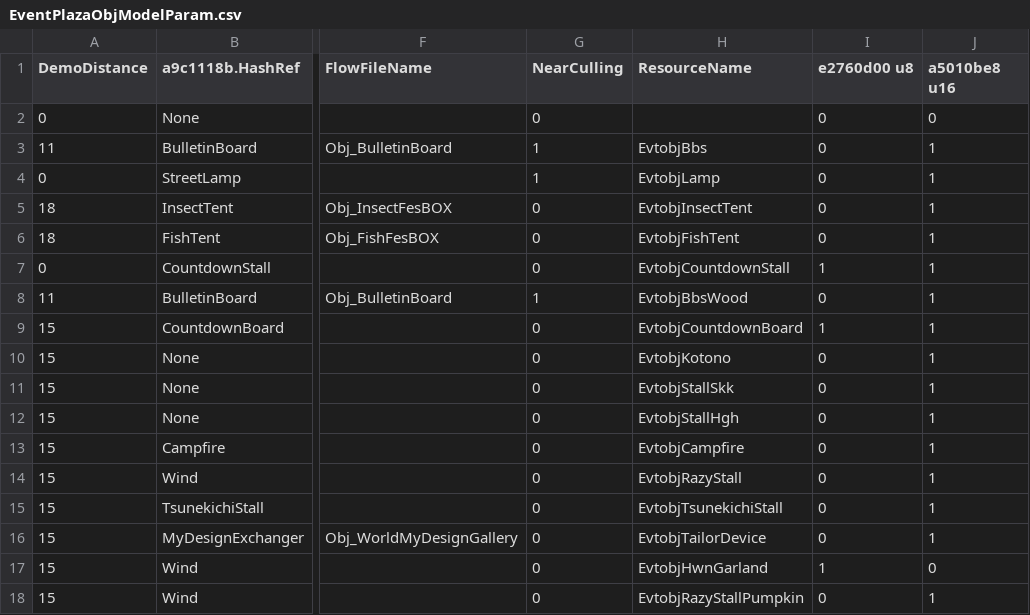
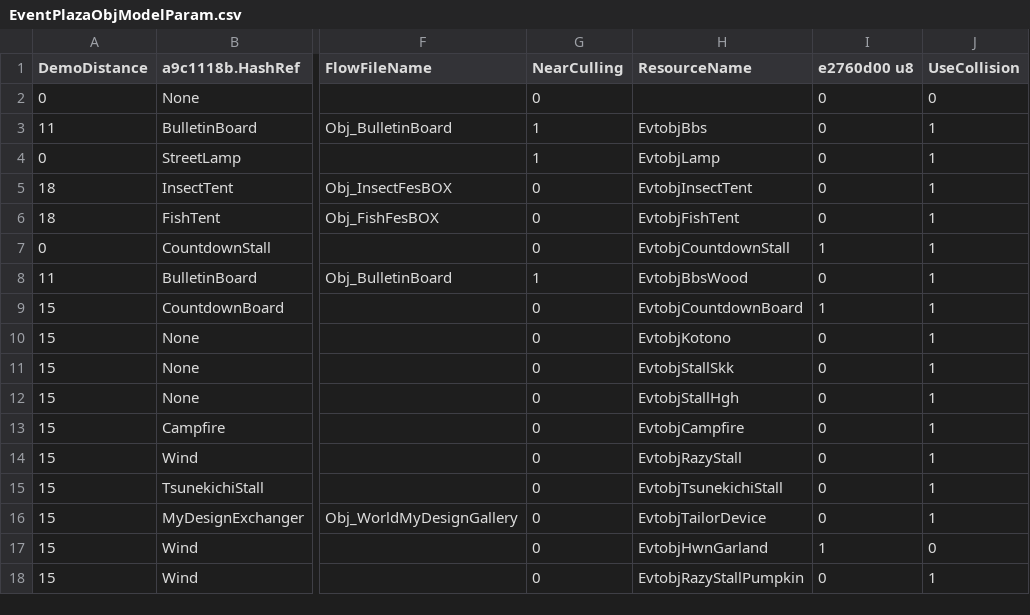
Before and after one commit to McSpazzy/acnh-csv, a CSV file: EventPlazaObjModelParam.csv, drawn as a sheet; only a part is shown, gaps mark what is left out; the diff names each change by its address in the sheet, - before the commit and + after, or states it on an @@ line.

```diff
--- a/EventPlazaObjModelParam.csv
+++ b/EventPlazaObjModelParam.csv
-J1: a5010be8 u16
+J1: UseCollision
```
Also changed, not shown: CalendarEventParam.csv, 1 other file.
